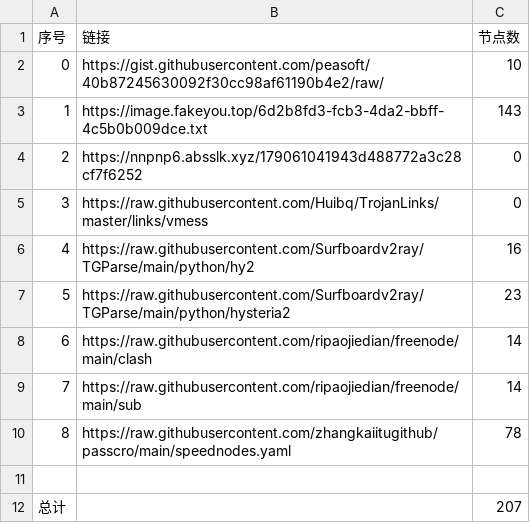
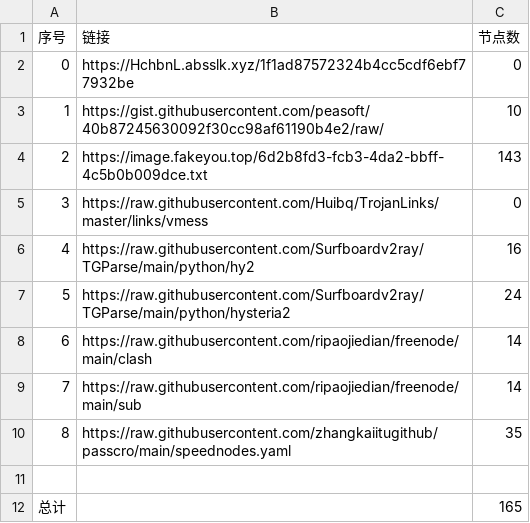
Before and after one commit to cute-omega/NoMoreWalls, a CSV file: list_result.csv, drawn as a sheet.

```diff
--- a/list_result.csv
+++ b/list_result.csv
@@ -1,12 +1,12 @@
 序号,链接,节点数
-0,https://gist.githubusercontent.com/peasoft/40b87245630092f30cc98af61190b4e2/raw/,10
-1,https://image.fakeyou.top/6d2b8fd3-fcb3-4da2-bbff-4c5b0b009dce.txt,143
-2,https://nnpnp6.absslk.xyz/179061041943d488772a3c28cf7f6252,0
+0,https://HchbnL.absslk.xyz/1f1ad87572324b4cc5cdf6ebf77932be,0
+1,https://gist.githubusercontent.com/peasoft/40b87245630092f30cc98af61190b4e2/raw/,10
+2,https://image.fakeyou.top/6d2b8fd3-fcb3-4da2-bbff-4c5b0b009dce.txt,143
 3,https://raw.githubusercontent.com/Huibq/TrojanLinks/master/links/vmess,0
 4,https://raw.githubusercontent.com/Surfboardv2ray/TGParse/main/python/hy2,16
-5,https://raw.githubusercontent.com/Surfboardv2ray/TGParse/main/python/hysteria2,23
+5,https://raw.githubusercontent.com/Surfboardv2ray/TGParse/main/python/hysteria2,24
 6,https://raw.githubusercontent.com/ripaojiedian/freenode/main/clash,14
 7,https://raw.githubusercontent.com/ripaojiedian/freenode/main/sub,14
-8,https://raw.githubusercontent.com/zhangkaiitugithub/passcro/main/speednodes.yaml,78
+8,https://raw.githubusercontent.com/zhangkaiitugithub/passcro/main/speednodes.yaml,35
 
-总计,,207
+总计,,165
```
Also changed, not shown: 11 other files.
